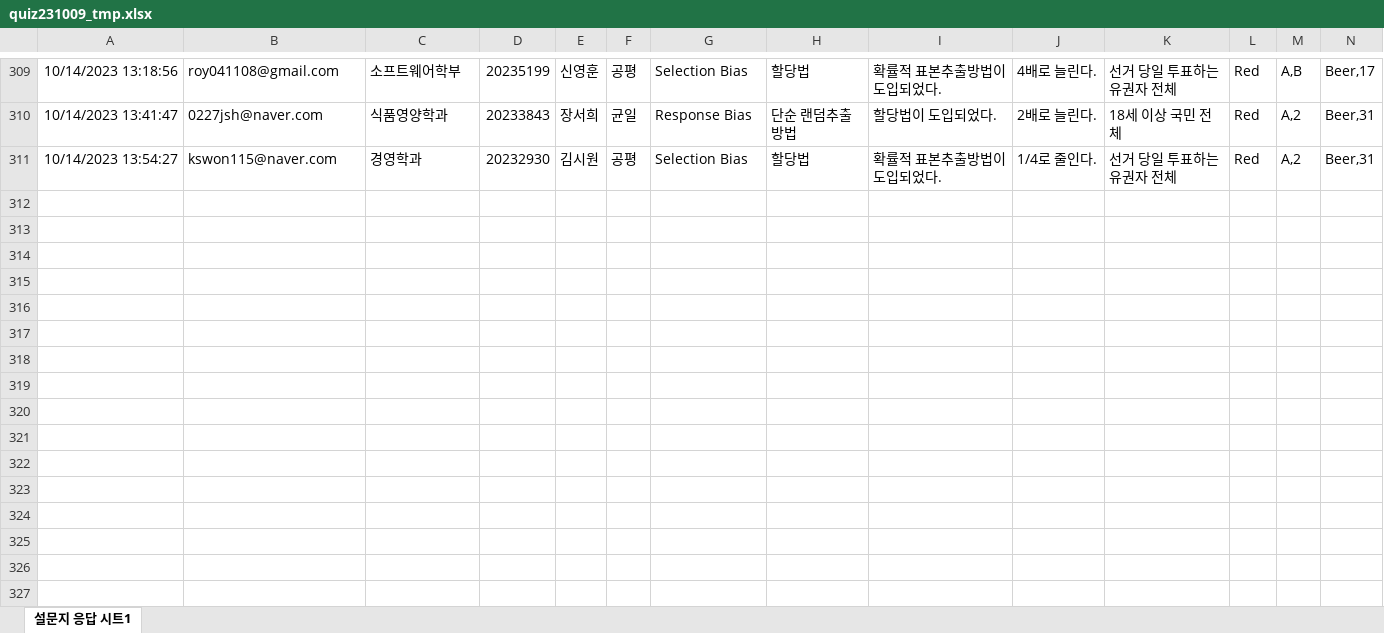
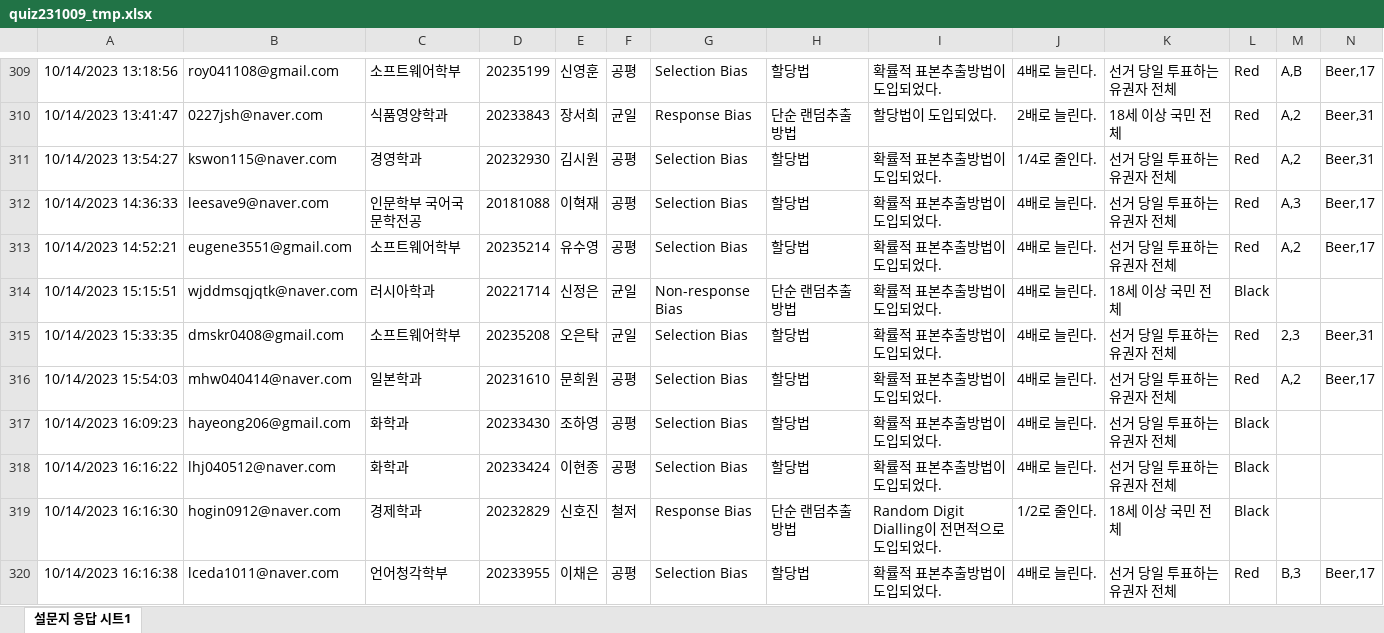
Before and after one commit to kwlee58/class202302, an Excel workbook: R/data/quiz231009_tmp.xlsx, sheet 설문지 응답 시트1, drawn as a sheet; only a part is shown, gaps mark what is left out; values as stored, in another font and other column widths than the file's, no borders; charts and pictures not drawn; rows hold the shown columns only; the diff covers the shown part only; the diff names each change by its address in the sheet, - before the commit and + after, or states it on an @@ line.

```diff
--- a/R/data/quiz231009_tmp.xlsx (sheet 설문지 응답 시트1)
+++ b/R/data/quiz231009_tmp.xlsx (sheet 설문지 응답 시트1)
+row 312: 10/14/2023 14:36:33 | leesave9@naver.com | 인문학부 국어국문학전공 | 20181088 | 이혁재 | 공평 | Selection Bias | 할당법 | 확률적 표본추출방법이 도입되었다. | 4배로 늘린다. | 선거 당일 투표하는 유권자 전체 | Red | A,3 | Beer,17
+row 313: 10/14/2023 14:52:21 | eugene3551@gmail.com | 소프트웨어학부 | 20235214 | 유수영 | 공평 | Selection Bias | 할당법 | 확률적 표본추출방법이 도입되었다. | 4배로 늘린다. | 선거 당일 투표하는 유권자 전체 | Red | A,2 | Beer,17
+row 314: 10/14/2023 15:15:51 | wjddmsqjqtk@naver.com | 러시아학과 | 20221714 | 신정은 | 균일 | Non-response Bias | 단순 랜덤추출방법 | 확률적 표본추출방법이 도입되었다. | 4배로 늘린다. | 18세 이상 국민 전체 | Black
+row 315: 10/14/2023 15:33:35 | dmskr0408@gmail.com | 소프트웨어학부 | 20235208 | 오은탁 | 균일 | Selection Bias | 할당법 | 확률적 표본추출방법이 도입되었다. | 4배로 늘린다. | 선거 당일 투표하는 유권자 전체 | Red | 2,3 | Beer,31
+row 316: 10/14/2023 15:54:03 | mhw040414@naver.com | 일본학과 | 20231610 | 문희원 | 공평 | Selection Bias | 할당법 | 확률적 표본추출방법이 도입되었다. | 4배로 늘린다. | 선거 당일 투표하는 유권자 전체 | Red | A,2 | Beer,17
+row 317: 10/14/2023 16:09:23 | hayeong206@gmail.com | 화학과 | 20233430 | 조하영 | 공평 | Selection Bias | 할당법 | 확률적 표본추출방법이 도입되었다. | 4배로 늘린다. | 선거 당일 투표하는 유권자 전체 | Black
+row 318: 10/14/2023 16:16:22 | lhj040512@naver.com | 화학과 | 20233424 | 이현종 | 공평 | Selection Bias | 할당법 | 확률적 표본추출방법이 도입되었다. | 4배로 늘린다. | 선거 당일 투표하는 유권자 전체 | Black
+row 319: 10/14/2023 16:16:30 | hogin0912@naver.com | 경제학과 | 20232829 | 신호진 | 철저 | Response Bias | 단순 랜덤추출방법 | Random Digit Dialling이 전면적으로 도입되었다. | 1/2로 줄인다. | 18세 이상 국민 전체 | Black
+row 320: 10/14/2023 16:16:38 | lceda1011@naver.com | 언어청각학부 | 20233955 | 이채은 | 공평 | Selection Bias | 할당법 | 확률적 표본추출방법이 도입되었다. | 4배로 늘린다. | 선거 당일 투표하는 유권자 전체 | Red | B,3 | Beer,17
```
Also changed, not shown: 93 added rows elsewhere in this sheet, R/data/quiz231002.xlsx, R/data/quiz231002_tmp.xlsx, 19 other files.
